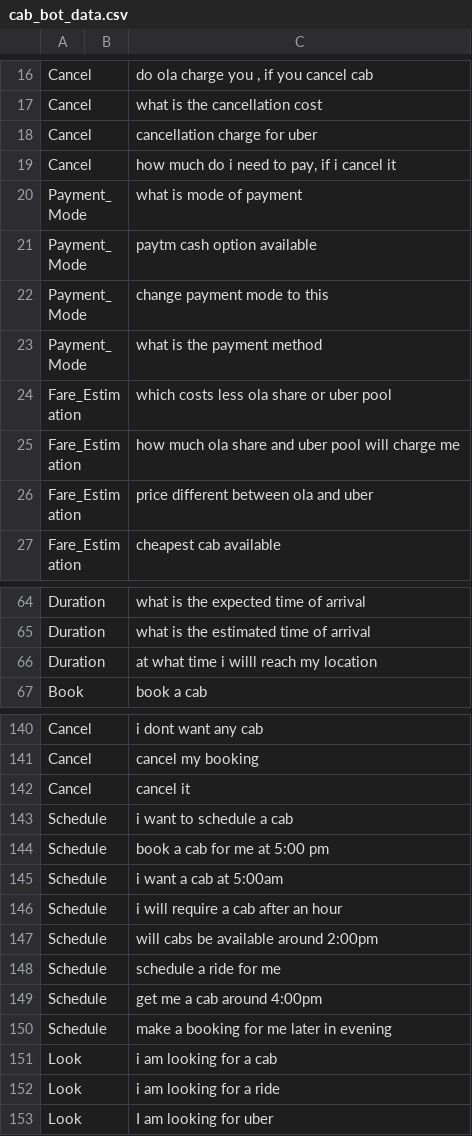
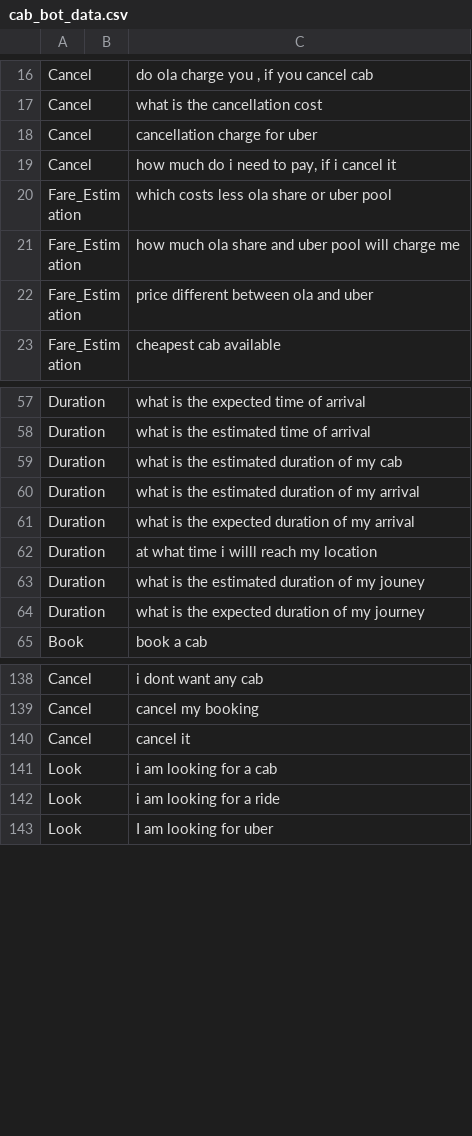
Before and after one commit to gnespatel1618/KabBot, a CSV file: src/cab_bot_data.csv (was cab_bot_data.csv), drawn as a sheet; only a part is shown, gaps mark what is left out; removed rows and columns are numbered as before the commit, all else as after; the diff covers the shown part only; the diff names each change by its address in the sheet, - before the commit and + after, or states it on an @@ line.

```diff
--- a/cab_bot_data.csv
+++ b/src/cab_bot_data.csv
-row 20: Payment_Mode |  | what is mode of payment
-row 21: Payment_Mode |  | paytm cash option available
-row 22: Payment_Mode |  | change payment mode to this
-row 23: Payment_Mode |  | what is the payment method
+row 59: Duration |  | what is the estimated duration of my cab
+row 60: Duration |  | what is the estimated duration of my arrival
+row 61: Duration |  | what is the expected duration of my arrival
+row 63: Duration |  | what is the estimated duration of my jouney
+row 64: Duration |  | what is the expected duration of my journey
-row 143: Schedule |  | i want to schedule a cab
-row 144: Schedule |  | book a cab for me at 5:00 pm
-row 145: Schedule |  | i want a cab at 5:00am
-row 146: Schedule |  | i will require a cab after an hour
-row 147: Schedule |  | will cabs be available around 2:00pm
-row 148: Schedule |  | schedule a ride for me
-row 149: Schedule |  | get me a cab around 4:00pm
-row 150: Schedule |  | make a booking for me later in evening
```
Also changed, not shown: 3 removed rows elsewhere in this file, 8 other files.
